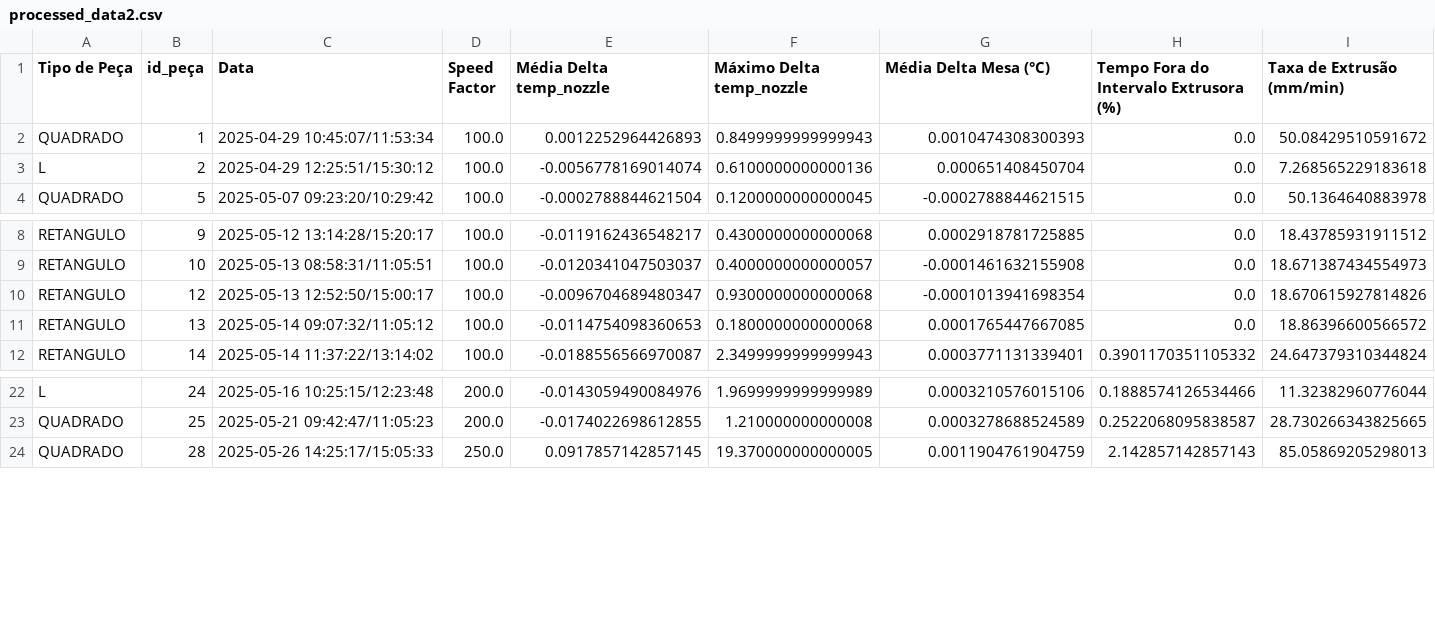
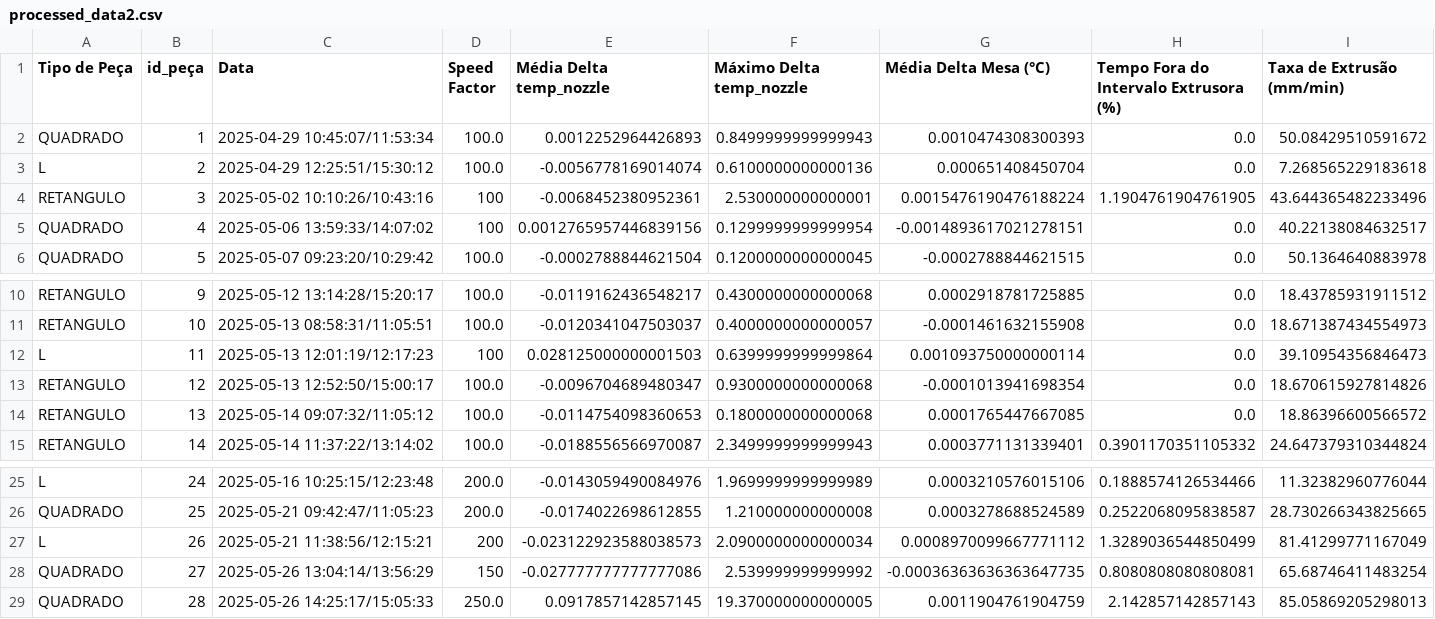
Before and after one commit to Cardz1502/ZDM, a CSV file: processed_data2.csv, drawn as a sheet; only a part is shown, gaps mark what is left out; rows hold the shown columns only; the diff names each change by its address in the sheet, - before the commit and + after, or states it on an @@ line.

```diff
--- a/processed_data2.csv
+++ b/processed_data2.csv
+row 4: RETANGULO | 3 | 2025-05-02 10:10:26/10:43:16 | 100 | -0.0068452380952361 | 2.530000000000001 | 0.0015476190476188224 | 1.1904761904761905 | 43.644365482233496
+row 5: QUADRADO | 4 | 2025-05-06 13:59:33/14:07:02 | 100 | 0.0012765957446839156 | 0.1299999999999954 | -0.0014893617021278151 | 0.0 | 40.22138084632517
+row 12: L | 11 | 2025-05-13 12:01:19/12:17:23 | 100 | 0.028125000000001503 | 0.6399999999999864 | 0.001093750000000114 | 0.0 | 39.10954356846473
+row 27: L | 26 | 2025-05-21 11:38:56/12:15:21 | 200 | -0.023122923588038573 | 2.0900000000000034 | 0.0008970099667771112 | 1.3289036544850499 | 81.41299771167049
+row 28: QUADRADO | 27 | 2025-05-26 13:04:14/13:56:29 | 150 | -0.027777777777777086 | 2.539999999999992 | -0.00036363636363647735 | 0.8080808080808081 | 65.68746411483254
```
Also changed, not shown: 11 other files.
